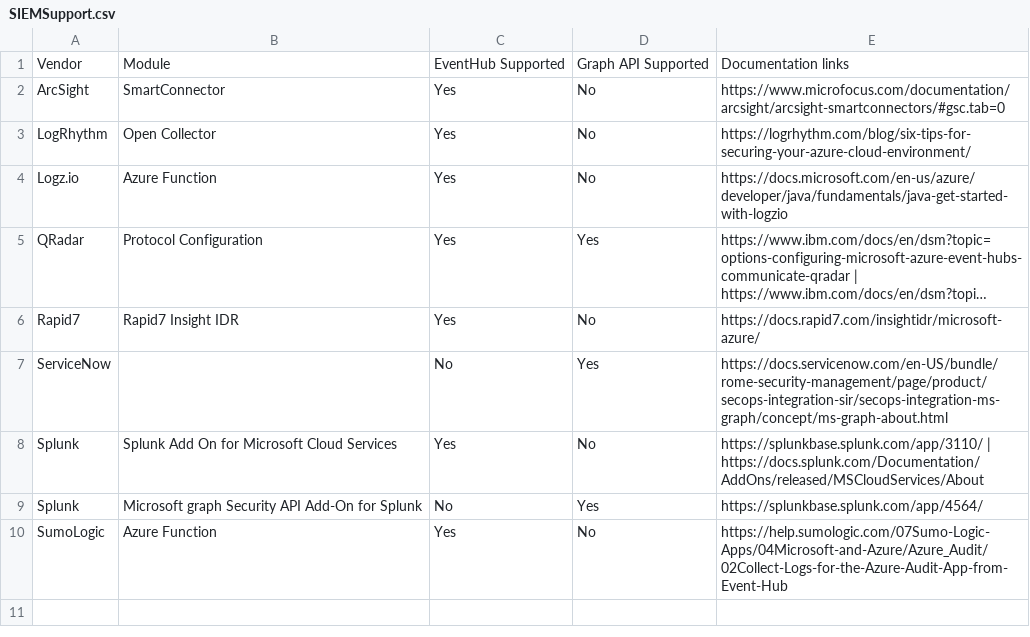
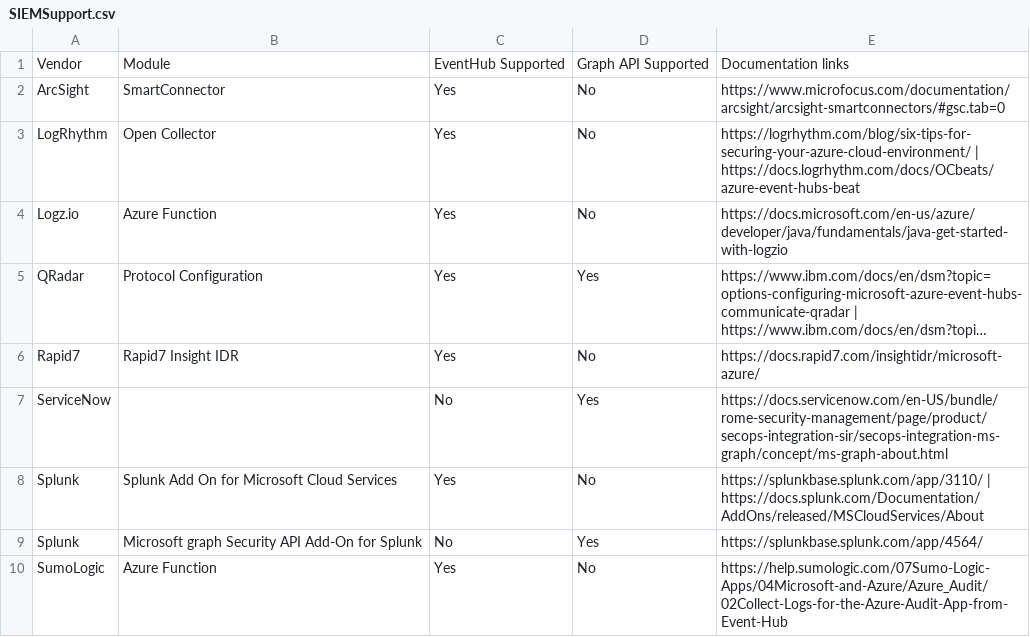
Before and after one commit to swiftsolves-msft/Microsoft-Azure-SIEM-Pipeline, a CSV file: 3rdPartySIEMSupport/SIEMSupport.csv, drawn as a sheet; long unchanged cells end in ….

Commit message:
Update SIEMSupport.csv

```diff
--- a/3rdPartySIEMSupport/SIEMSupport.csv
+++ b/3rdPartySIEMSupport/SIEMSupport.csv
@@ -2,3 +2,3 @@ Vendor, Module, EventHub Supported, Graph API Supported, Documentation links
 ArcSight, SmartConnector, Yes, No, https://www.microfocus.com/documentation/arcsight/arcsight-smartconnectors/#gsc.tab=0
-LogRhythm, Open Collector, Yes, No, https://logrhythm.com/blog/six-tips-for-securing-your-azure-cloud-environment/
+LogRhythm, Open Collector, Yes, No, https://logrhythm.com/blog/six-tips-for-securing-your-azure-cloud-environment/ | https://docs.logrhythm.com/docs/OCbeats/azure-event-hubs-beat
 Logz.io, Azure Function, Yes, No, https://docs.microsoft.com/en-us/azure/developer/java/fundamentals/java-get-started-with-logzio
```
